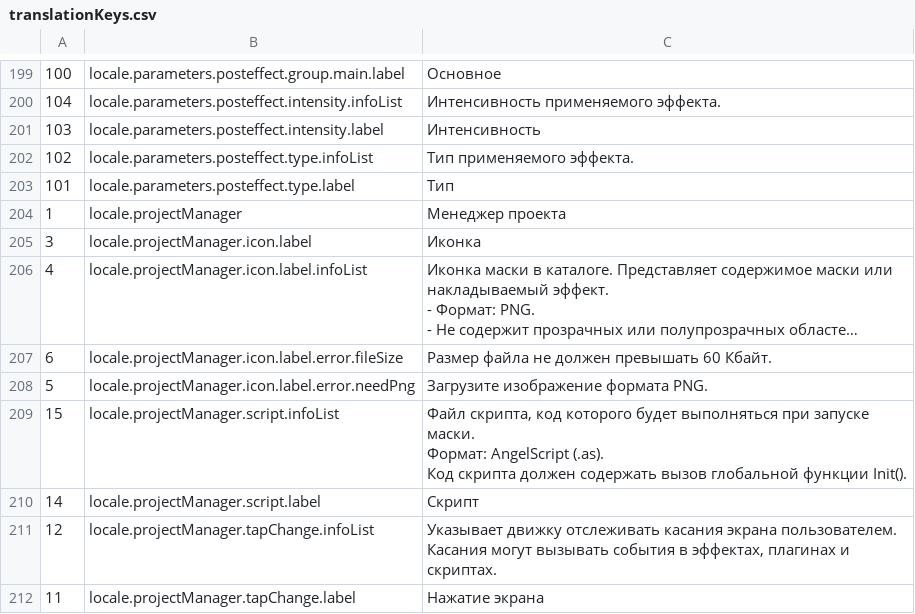
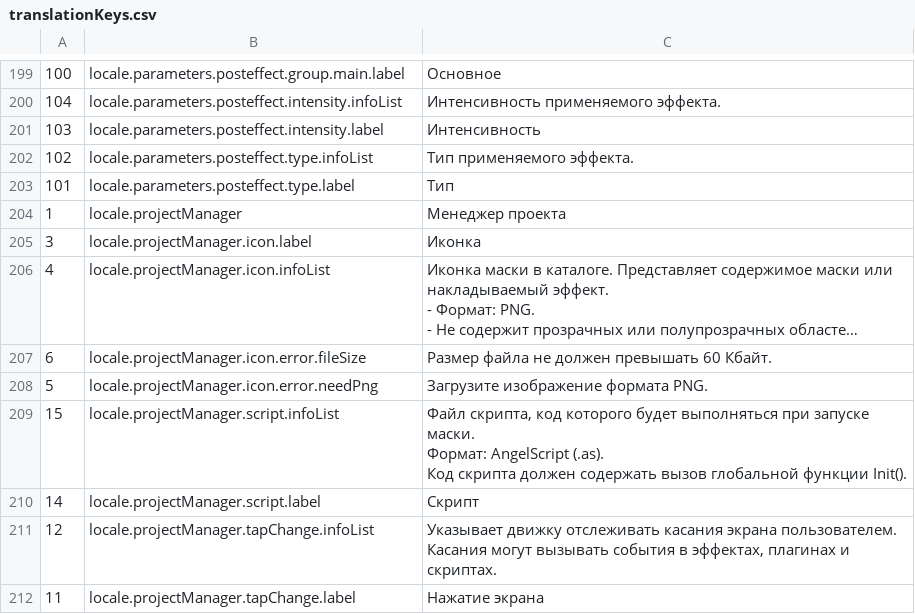
Before and after one commit to Askhento/vscode_vkmask, a CSV file: l10n/translationKeys.csv, drawn as a sheet; only a part is shown, gaps mark what is left out; long unchanged cells end in …; the diff names each change by its address in the sheet, - before the commit and + after, or states it on an @@ line.

```diff
--- a/l10n/translationKeys.csv
+++ b/l10n/translationKeys.csv
-B206: locale.projectManager.icon.label.infoList
+B206: locale.projectManager.icon.infoList
-B207: locale.projectManager.icon.label.error.fileSize
+B207: locale.projectManager.icon.error.fileSize
-B208: locale.projectManager.icon.label.error.needPng
+B208: locale.projectManager.icon.error.needPng
```
Also changed, not shown: 6 other files.
